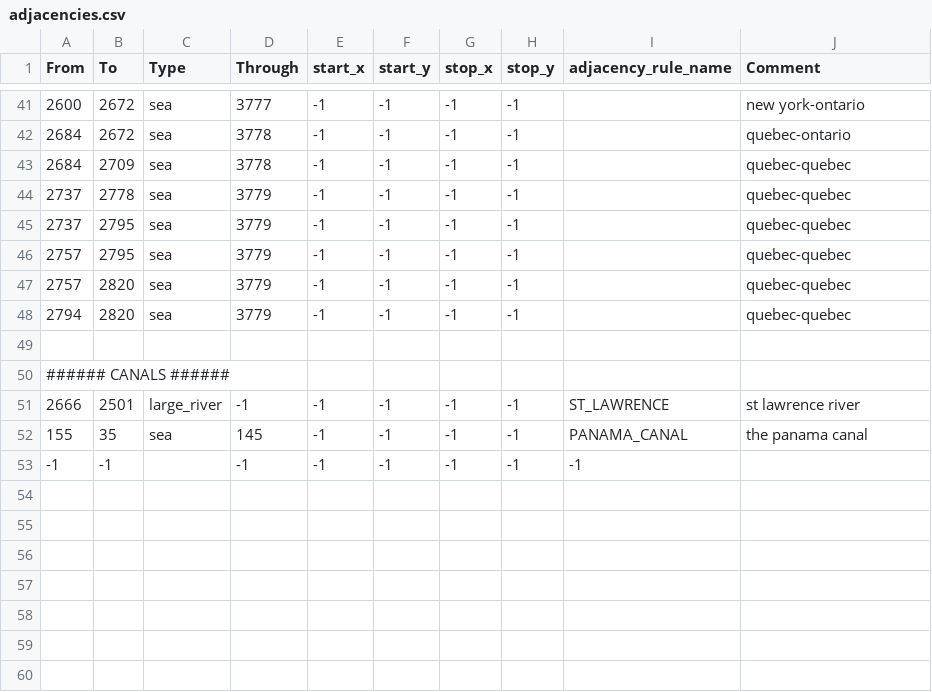
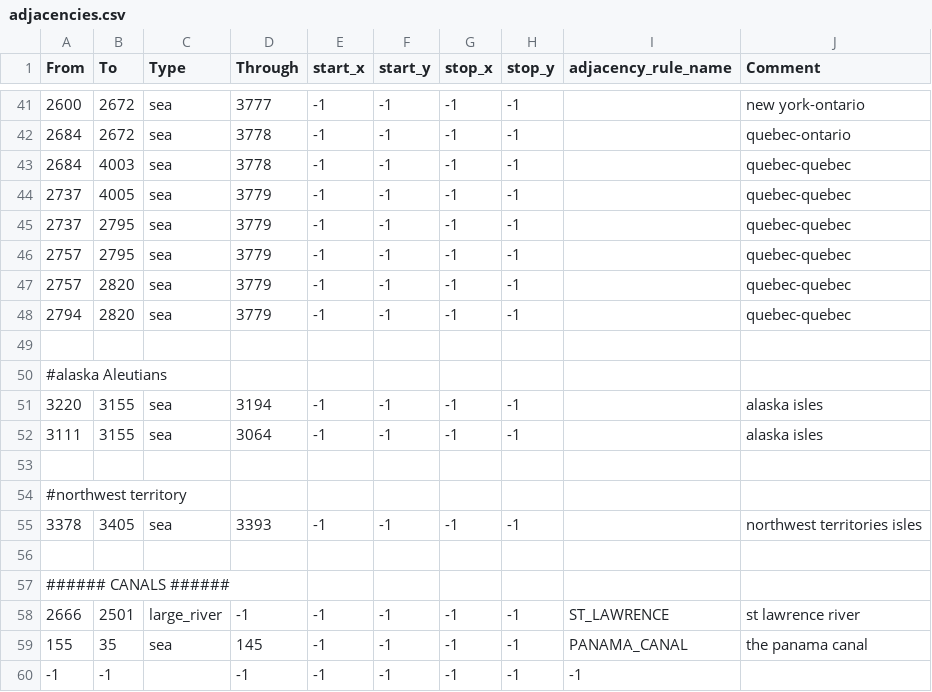
Before and after one commit to battleskorpion/nadivided-dev, a CSV file: usastates_1_7_newmap/map/adjacencies.csv, drawn as a sheet; only a part is shown, gaps mark what is left out.

```diff
--- a/usastates_1_7_newmap/map/adjacencies.csv
+++ b/usastates_1_7_newmap/map/adjacencies.csv
@@ -42,4 +42,4 @@ From;To;Type;Through;start_x;start_y;stop_x;stop_y;adjacency_rule_name;Comment
 2684;2672;sea;3778;-1;-1;-1;-1;;quebec-ontario
-2684;2709;sea;3778;-1;-1;-1;-1;;quebec-quebec
-2737;2778;sea;3779;-1;-1;-1;-1;;quebec-quebec
+2684;4003;sea;3778;-1;-1;-1;-1;;quebec-quebec
+2737;4005;sea;3779;-1;-1;-1;-1;;quebec-quebec
 2737;2795;sea;3779;-1;-1;-1;-1;;quebec-quebec
@@ -48,2 +48,9 @@ From;To;Type;Through;start_x;start_y;stop_x;stop_y;adjacency_rule_name;Comment
 2794;2820;sea;3779;-1;-1;-1;-1;;quebec-quebec
+
+#alaska Aleutians
+3220;3155;sea;3194;-1;-1;-1;-1;;alaska isles
+3111;3155;sea;3064;-1;-1;-1;-1;;alaska isles
+
+#northwest territory
+3378;3405;sea;3393;-1;-1;-1;-1;;northwest territories isles
 
```
Also changed, not shown: usastates_1_7_newmap/map/definition.csv, 18 other files.
